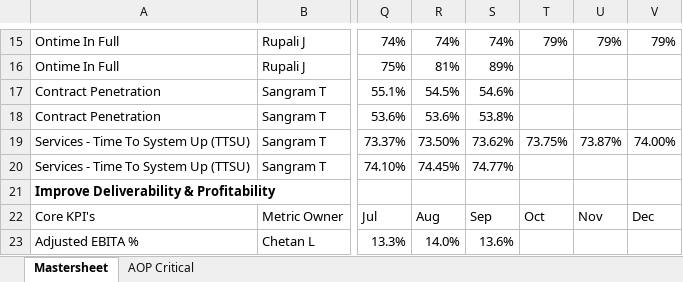
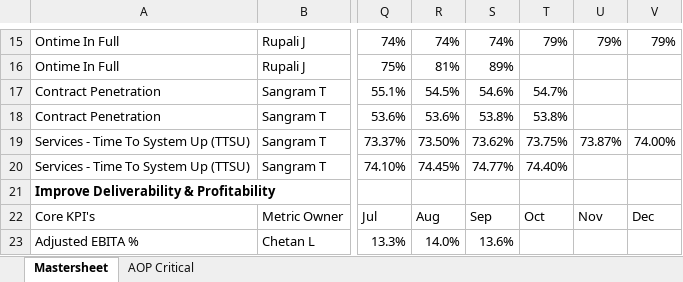
Before and after one commit to pratibha131/DMB-Dashboard, an Excel workbook: data/Strategic Execution Dashboard.xlsx, sheet Mastersheet, drawn as a sheet; only a part is shown, gaps mark what is left out; values as stored, in another font and other column widths than the file's, no borders; table styles not drawn; the diff names each change by its address in the sheet, - before the commit and + after, or states it on an @@ line.

```diff
--- a/data/Strategic Execution Dashboard.xlsx (sheet Mastersheet)
+++ b/data/Strategic Execution Dashboard.xlsx (sheet Mastersheet)
-T17: (empty)
+T17: 54.7%
-T18: (empty)
+T18: 53.8%
-T20: (empty)
+T20: 74.40%
```
Also changed, not shown: sheet AOP Critical.
